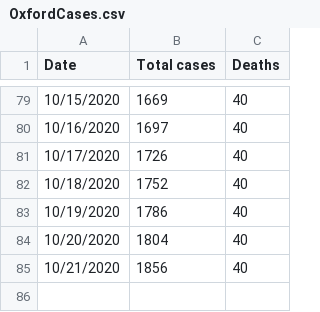
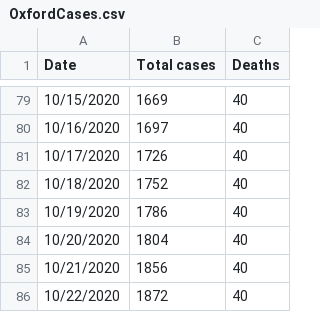
Before and after one commit to jeremydratcliff/Oxford_LTLA_COVID19, a CSV file: OxfordCases.csv, drawn as a sheet; only a part is shown, gaps mark what is left out; the diff names each change by its address in the sheet, - before the commit and + after, or states it on an @@ line.

Commit message:
Update OxfordCases.csv

```diff
--- a/OxfordCases.csv
+++ b/OxfordCases.csv
+row 86: 10/22/2020 | 1872 | 40
```
